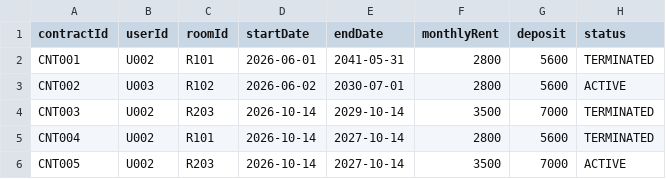
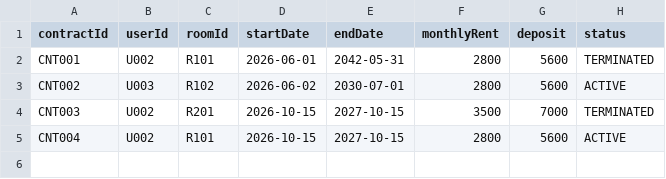
Before and after one commit to poramet-project/dormitory-management-system, a CSV file: src/data/contracts.csv, drawn as a sheet.

```diff
--- a/src/data/contracts.csv
+++ b/src/data/contracts.csv
@@ -1,6 +1,5 @@
 contractId,userId,roomId,startDate,endDate,monthlyRent,deposit,status
-CNT001,U002,R101,2026-06-01,2041-05-31,2800,5600,TERMINATED
+CNT001,U002,R101,2026-06-01,2042-05-31,2800,5600,TERMINATED
 CNT002,U003,R102,2026-06-02,2030-07-01,2800,5600,ACTIVE
-CNT003,U002,R203,2026-10-14,2029-10-14,3500,7000,TERMINATED
-CNT004,U002,R101,2026-10-14,2027-10-14,2800,5600,TERMINATED
-CNT005,U002,R203,2026-10-14,2027-10-14,3500,7000,ACTIVE
+CNT003,U002,R201,2026-10-15,2027-10-15,3500,7000,TERMINATED
+CNT004,U002,R101,2026-10-15,2027-10-15,2800,5600,ACTIVE
```
Also changed, not shown: src/data/room_transfers.csv, src/data/rooms.csv, 10 other files.
